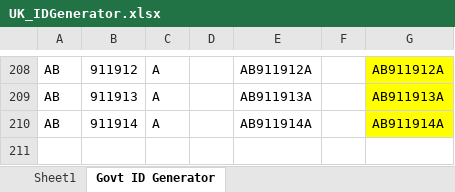
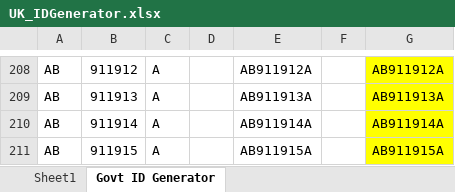
Before and after one commit to VasanthEzhilkumar/WorkdayRepo, an Excel workbook: Data/ID_Generators/UK_IDGenerator.xlsx, sheet Govt ID Generator, drawn as a sheet; only a part is shown, gaps mark what is left out; values as stored, in another font and other column widths than the file's, no borders; the diff names each change by its address in the sheet, - before the commit and + after, or states it on an @@ line.

```diff
--- a/Data/ID_Generators/UK_IDGenerator.xlsx (sheet Govt ID Generator)
+++ b/Data/ID_Generators/UK_IDGenerator.xlsx (sheet Govt ID Generator)
+row 211: AB | 911915 | A |  | AB911915A |  | AB911915A
```
Also changed, not shown: Data/Hires/Workday_NewHire_UKNI_Regression_PK17.xlsx, 5 other files.
